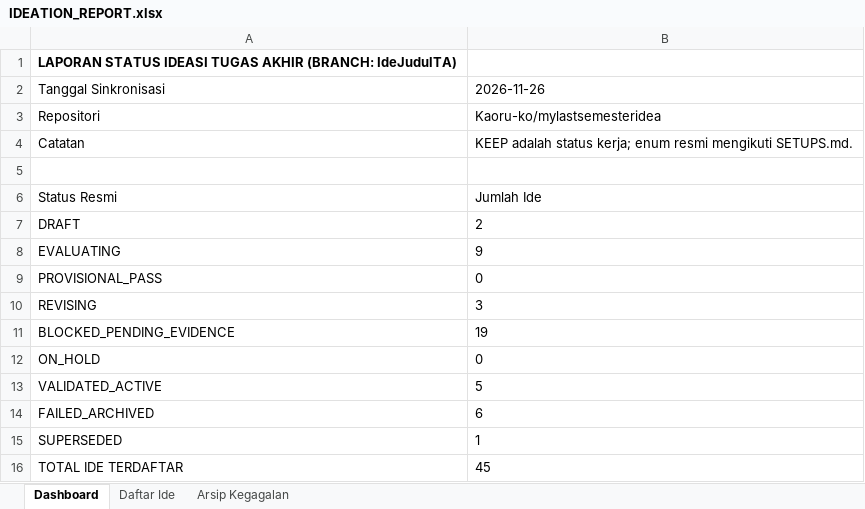
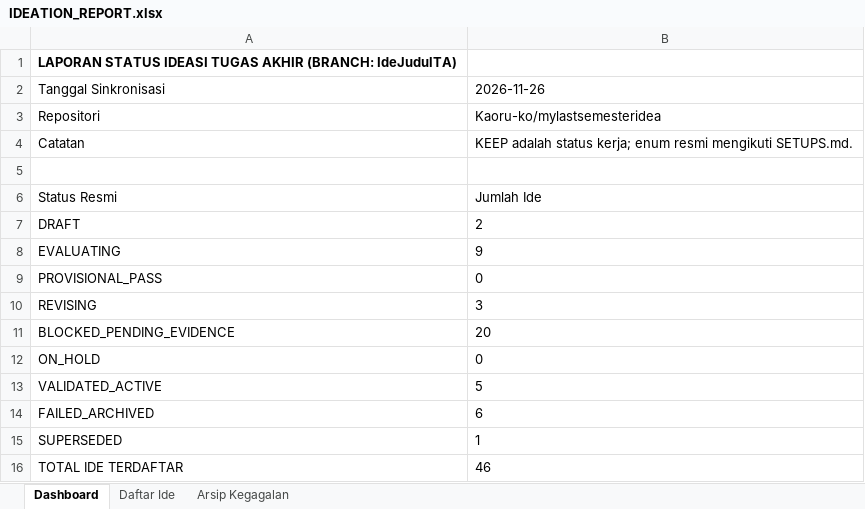
Before and after one commit to Kaoru-ko/mylastsemesteridea, an Excel workbook: IDEATION_REPORT.xlsx, sheet Dashboard, drawn as a sheet; values as stored, in another font and other column widths than the file's, no borders; the diff names each change by its address in the sheet, - before the commit and + after, or states it on an @@ line.

```diff
--- a/IDEATION_REPORT.xlsx (sheet Dashboard)
+++ b/IDEATION_REPORT.xlsx (sheet Dashboard)
-B11: 19
+B11: 20
-B16: 45
+B16: 46
```
Also changed, not shown: sheet Daftar Ide, 6 other files.
